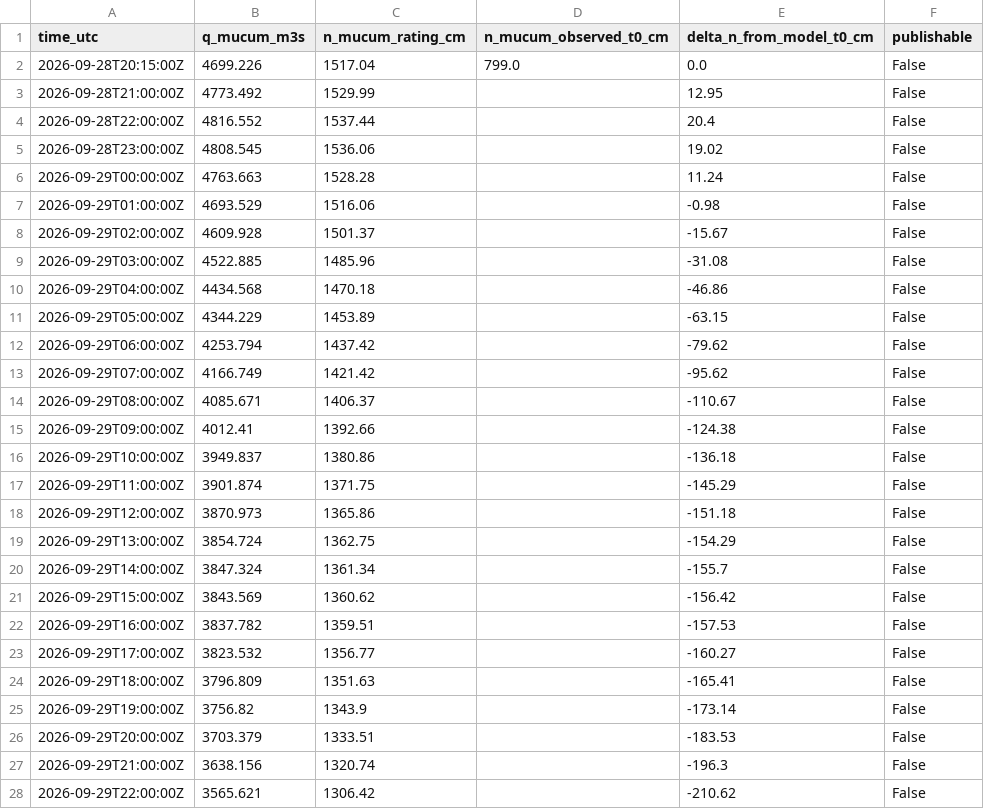
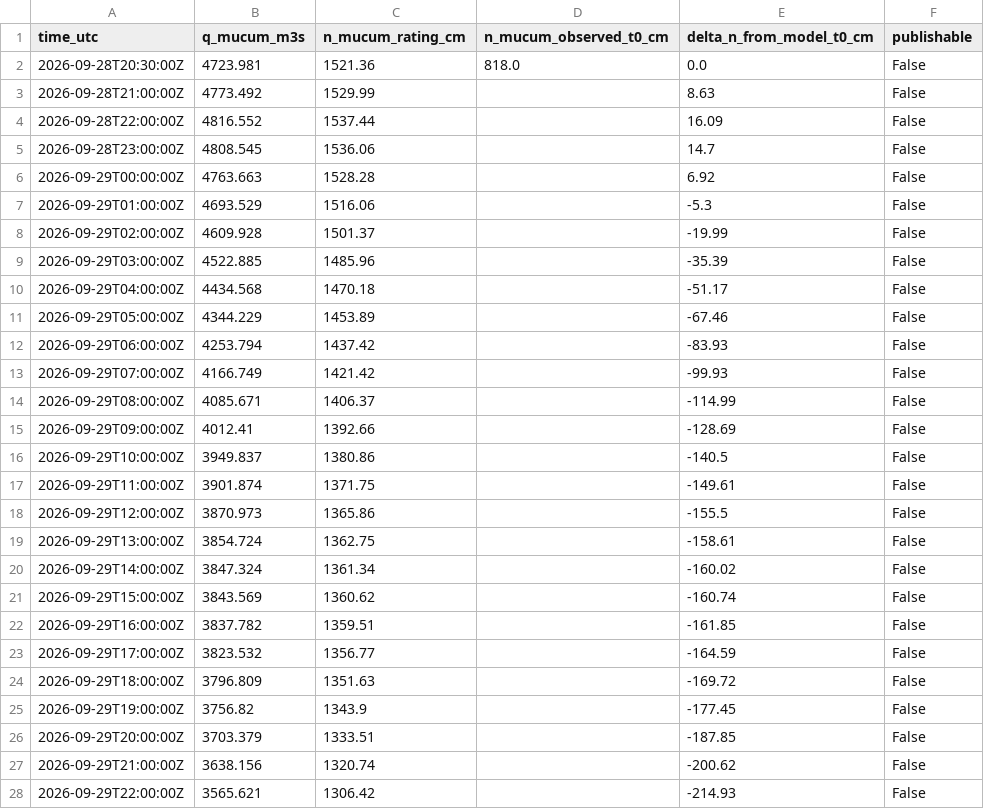
Before and after one commit to julianacarolinoreis/Previne-Taquari-Antas---Redes-Neurais, a CSV file: assets/data/estudo_bacia_taquari_antas/hec_hms_spatial_forecast_mucum/primary_series.csv, drawn as a sheet; only a part is shown; the diff covers the shown part only.

```diff
--- a/assets/data/estudo_bacia_taquari_antas/hec_hms_spatial_forecast_mucum/primary_series.csv
+++ b/assets/data/estudo_bacia_taquari_antas/hec_hms_spatial_forecast_mucum/primary_series.csv
@@ -1,28 +1,28 @@
 time_utc,q_mucum_m3s,n_mucum_rating_cm,n_mucum_observed_t0_cm,delta_n_from_model_t0_cm,publishable
-2026-09-28T20:15:00Z,4699.226,1517.04,799.0,0.0,False
-2026-09-28T21:00:00Z,4773.492,1529.99,,12.95,False
-2026-09-28T22:00:00Z,4816.552,1537.44,,20.4,False
-2026-09-28T23:00:00Z,4808.545,1536.06,,19.02,False
-2026-09-29T00:00:00Z,4763.663,1528.28,,11.24,False
-2026-09-29T01:00:00Z,4693.529,1516.06,,-0.98,False
-2026-09-29T02:00:00Z,4609.928,1501.37,,-15.67,False
-2026-09-29T03:00:00Z,4522.885,1485.96,,-31.08,False
-2026-09-29T04:00:00Z,4434.568,1470.18,,-46.86,False
-2026-09-29T05:00:00Z,4344.229,1453.89,,-63.15,False
-2026-09-29T06:00:00Z,4253.794,1437.42,,-79.62,False
-2026-09-29T07:00:00Z,4166.749,1421.42,,-95.62,False
-2026-09-29T08:00:00Z,4085.671,1406.37,,-110.67,False
-2026-09-29T09:00:00Z,4012.41,1392.66,,-124.38,False
-2026-09-29T10:00:00Z,3949.837,1380.86,,-136.18,False
-2026-09-29T11:00:00Z,3901.874,1371.75,,-145.29,False
-2026-09-29T12:00:00Z,3870.973,1365.86,,-151.18,False
-2026-09-29T13:00:00Z,3854.724,1362.75,,-154.29,False
-2026-09-29T14:00:00Z,3847.324,1361.34,,-155.7,False
-2026-09-29T15:00:00Z,3843.569,1360.62,,-156.42,False
-2026-09-29T16:00:00Z,3837.782,1359.51,,-157.53,False
-2026-09-29T17:00:00Z,3823.532,1356.77,,-160.27,False
-2026-09-29T18:00:00Z,3796.809,1351.63,,-165.41,False
-2026-09-29T19:00:00Z,3756.82,1343.9,,-173.14,False
-2026-09-29T20:00:00Z,3703.379,1333.51,,-183.53,False
-2026-09-29T21:00:00Z,3638.156,1320.74,,-196.3,False
-2026-09-29T22:00:00Z,3565.621,1306.42,,-210.62,False
+2026-09-28T20:30:00Z,4723.981,1521.36,818.0,0.0,False
+2026-09-28T21:00:00Z,4773.492,1529.99,,8.63,False
+2026-09-28T22:00:00Z,4816.552,1537.44,,16.09,False
+2026-09-28T23:00:00Z,4808.545,1536.06,,14.7,False
+2026-09-29T00:00:00Z,4763.663,1528.28,,6.92,False
+2026-09-29T01:00:00Z,4693.529,1516.06,,-5.3,False
+2026-09-29T02:00:00Z,4609.928,1501.37,,-19.99,False
+2026-09-29T03:00:00Z,4522.885,1485.96,,-35.39,False
+2026-09-29T04:00:00Z,4434.568,1470.18,,-51.17,False
+2026-09-29T05:00:00Z,4344.229,1453.89,,-67.46,False
+2026-09-29T06:00:00Z,4253.794,1437.42,,-83.93,False
+2026-09-29T07:00:00Z,4166.749,1421.42,,-99.93,False
+2026-09-29T08:00:00Z,4085.671,1406.37,,-114.99,False
+2026-09-29T09:00:00Z,4012.41,1392.66,,-128.69,False
+2026-09-29T10:00:00Z,3949.837,1380.86,,-140.5,False
+2026-09-29T11:00:00Z,3901.874,1371.75,,-149.61,False
+2026-09-29T12:00:00Z,3870.973,1365.86,,-155.5,False
+2026-09-29T13:00:00Z,3854.724,1362.75,,-158.61,False
+2026-09-29T14:00:00Z,3847.324,1361.34,,-160.02,False
+2026-09-29T15:00:00Z,3843.569,1360.62,,-160.74,False
+2026-09-29T16:00:00Z,3837.782,1359.51,,-161.85,False
+2026-09-29T17:00:00Z,3823.532,1356.77,,-164.59,False
+2026-09-29T18:00:00Z,3796.809,1351.63,,-169.72,False
+2026-09-29T19:00:00Z,3756.82,1343.9,,-177.45,False
+2026-09-29T20:00:00Z,3703.379,1333.51,,-187.85,False
+2026-09-29T21:00:00Z,3638.156,1320.74,,-200.62,False
+2026-09-29T22:00:00Z,3565.621,1306.42,,-214.93,False
```
Also changed, not shown: 93 edited cells elsewhere in this file, assets/data/estudo_bacia_taquari_antas/hec_hms_spatial_forecast_mucum/zone_hourly.csv, 16 other files.
